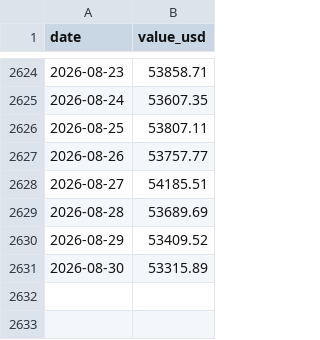
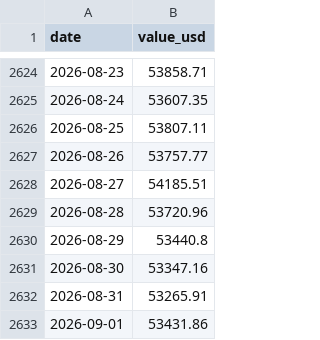
Before and after one commit to whyhuy/portfolio_tracker, a CSV file: data/portfolio_history.csv, drawn as a sheet; only a part is shown, gaps mark what is left out.

```diff
--- a/data/portfolio_history.csv
+++ b/data/portfolio_history.csv
@@ -2628,4 +2628,6 @@ date,value_usd
 2026-08-27,54185.51
-2026-08-28,53689.69
-2026-08-29,53409.52
-2026-08-30,53315.89
+2026-08-28,53720.96
+2026-08-29,53440.8
+2026-08-30,53347.16
+2026-08-31,53265.91
+2026-09-01,53431.86
```
Also changed, not shown: data/prices/CEG.csv, data/prices/CSPX.L.csv, 28 other files.
